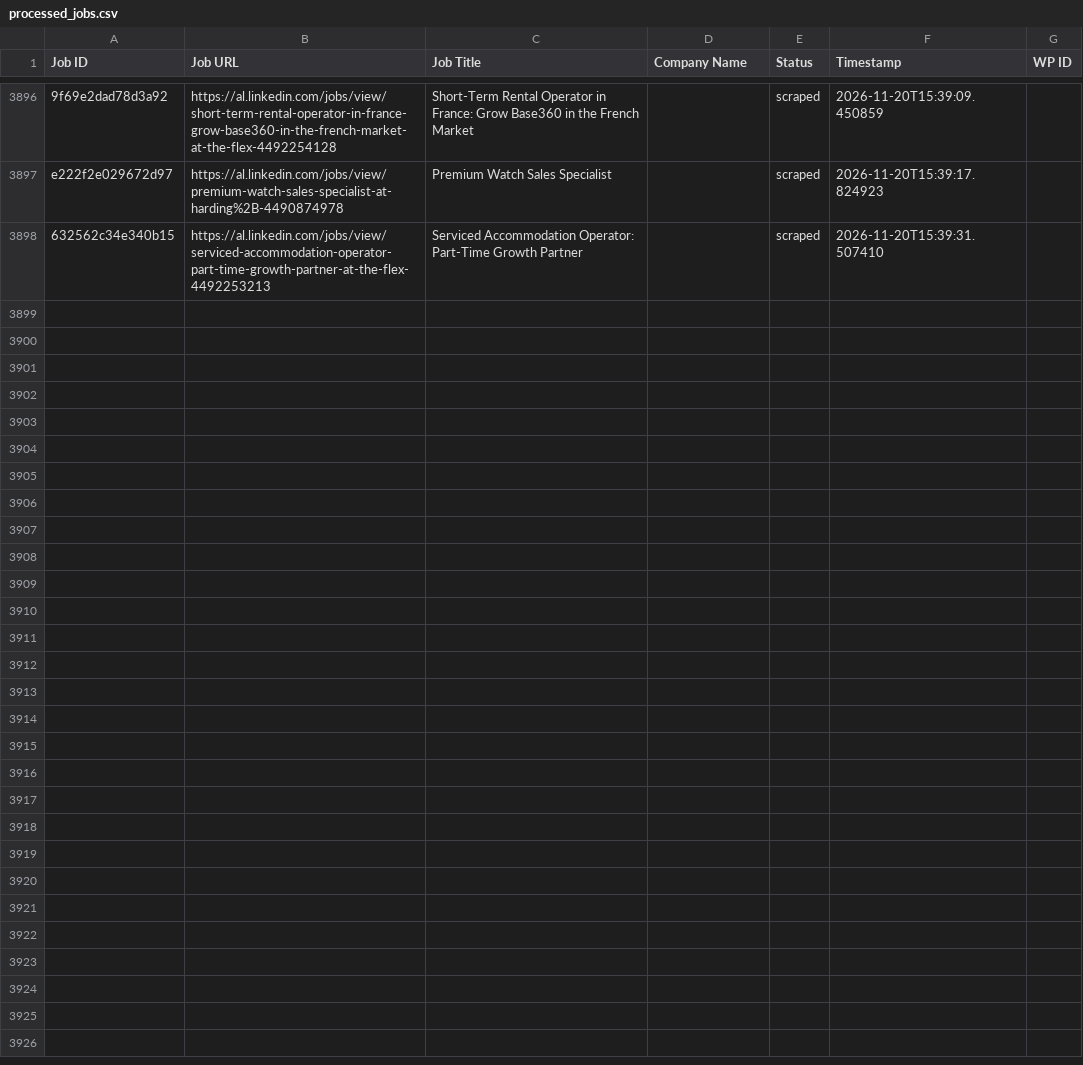
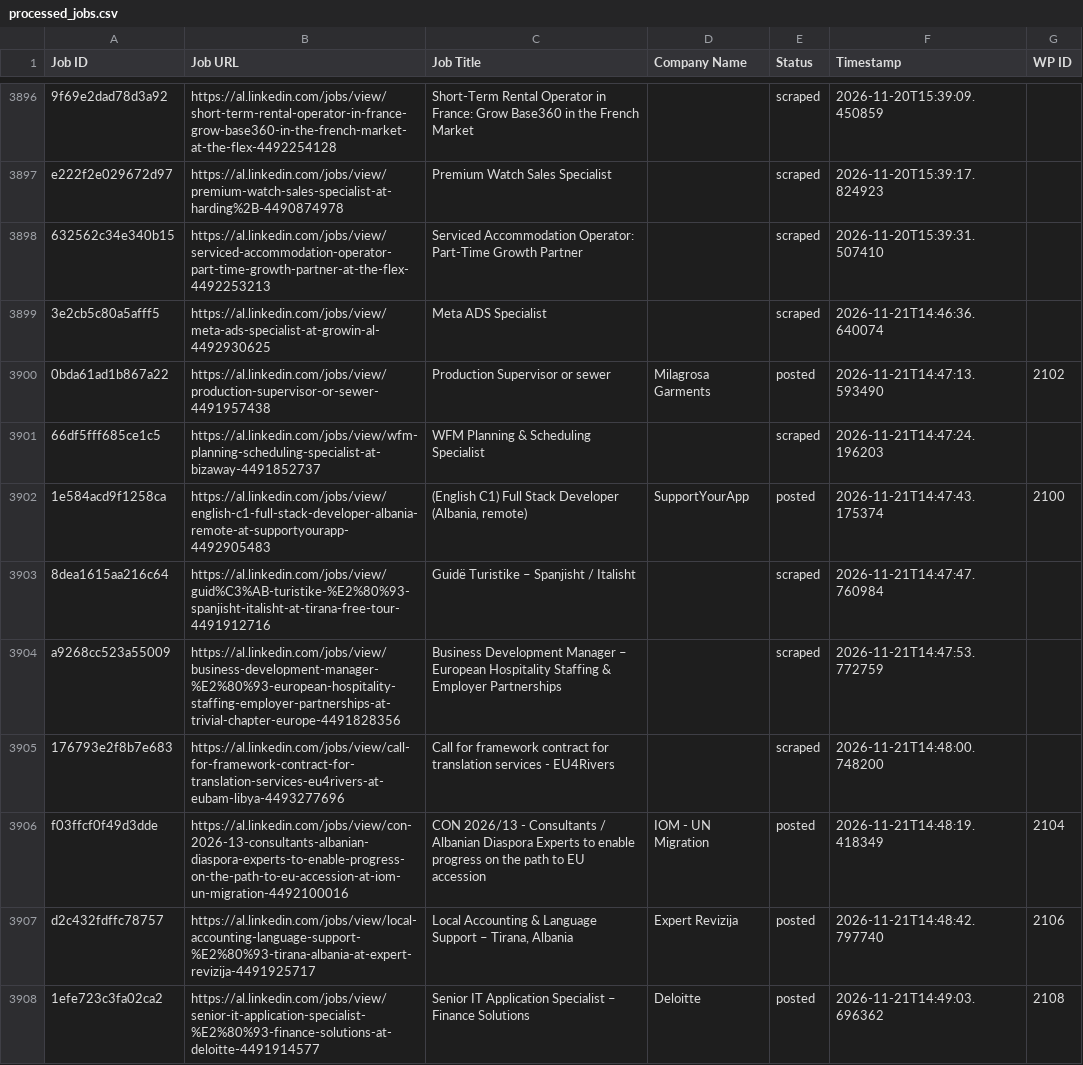
Before and after one commit to vindoky/al, a CSV file: processed_jobs.csv, drawn as a sheet; only a part is shown, gaps mark what is left out.

```diff
--- a/processed_jobs.csv
+++ b/processed_jobs.csv
@@ -3899 +3899,11 @@ e222f2e029672d97,https://al.linkedin.com/jobs/view/premium-watch-sales-specialis
 632562c34e340b15,https://al.linkedin.com/jobs/view/serviced-accommodation-operator-part-time-growth-partner-at-the-flex-4492253213,Serviced Accommodation Operator: Part-Time Growth Partner,,scraped,2026-11-20T15:39:31.507410,
+3e2cb5c80a5afff5,https://al.linkedin.com/jobs/view/meta-ads-specialist-at-growin-al-4492930625,Meta ADS Specialist,,scraped,2026-11-21T14:46:36.640074,
+0bda61ad1b867a22,https://al.linkedin.com/jobs/view/production-supervisor-or-sewer-4491957438,Production Supervisor or  sewer,Milagrosa Garments,posted,2026-11-21T14:47:13.593490,2102
+66df5fff685ce1c5,https://al.linkedin.com/jobs/view/wfm-planning-scheduling-specialist-at-bizaway-4491852737,WFM Planning & Scheduling Specialist,,scraped,2026-11-21T14:47:24.196203,
+1e584acd9f1258ca,https://al.linkedin.com/jobs/view/english-c1-full-stack-developer-albania-remote-at-supportyourapp-4492905483,"(English C1) Full Stack Developer (Albania, remote)",SupportYourApp,posted,2026-11-21T14:47:43.175374,2100
+8dea1615aa216c64,https://al.linkedin.com/jobs/view/guid%C3%AB-turistike-%E2%80%93-spanjisht-italisht-at-tirana-free-tour-4491912716,Guidë Turistike – Spanjisht / Italisht,,scraped,2026-11-21T14:47:47.760984,
+a9268cc523a55009,https://al.linkedin.com/jobs/view/business-development-manager-%E2%80%93-european-hospitality-staffing-employer-partnerships-at-trivial-chapter-europe-4491828356,Business Development Manager – European Hospitality Staffing & Employer Partnerships,,scraped,2026-11-21T14:47:53.772759,
+176793e2f8b7e683,https://al.linkedin.com/jobs/view/call-for-framework-contract-for-translation-services-eu4rivers-at-eubam-libya-4493277696,Call for framework contract for translation services - EU4Rivers,,scraped,2026-11-21T14:48:00.748200,
+f03ffcf0f49d3dde,https://al.linkedin.com/jobs/view/con-2026-13-consultants-albanian-diaspora-experts-to-enable-progress-on-the-path-to-eu-accession-at-iom-un-migration-4492100016,CON 2026/13 - Consultants / Albanian Diaspora Experts to enable progress on the path to EU accession,IOM - UN Migration,posted,2026-11-21T14:48:19.418349,2104
+d2c432fdffc78757,https://al.linkedin.com/jobs/view/local-accounting-language-support-%E2%80%93-tirana-albania-at-expert-revizija-4491925717,"Local Accounting & Language Support – Tirana, Albania",Expert Revizija,posted,2026-11-21T14:48:42.797740,2106
+1efe723c3fa02ca2,https://al.linkedin.com/jobs/view/senior-it-application-specialist-%E2%80%93-finance-solutions-at-deloitte-4491914577,Senior IT Application Specialist – Finance Solutions,Deloitte,posted,2026-11-21T14:49:03.696362,2108
```
